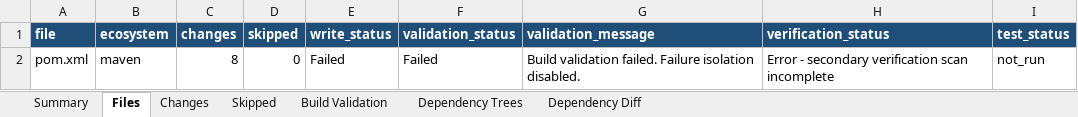
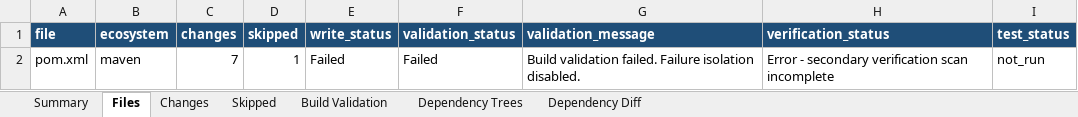
Before and after one commit to joshuachen6/package_update, an Excel workbook: logs/batch/Cloud-3-0-EMU_cwih-patient-mdm-master-api_default-branch/logs/task-completion-report.xlsx, sheet Files, drawn as a sheet; values as stored, in another font and other column widths than the file's, no borders; the diff names each change by its address in the sheet, - before the commit and + after, or states it on an @@ line.

```diff
--- a/logs/batch/Cloud-3-0-EMU_cwih-patient-mdm-master-api_default-branch/logs/task-completion-report.xlsx (sheet Files)
+++ b/logs/batch/Cloud-3-0-EMU_cwih-patient-mdm-master-api_default-branch/logs/task-completion-report.xlsx (sheet Files)
-C2 (changes): 8
+C2 (changes): 7
-D2 (skipped): 0
+D2 (skipped): 1
```
Also changed, not shown: sheet Changes, sheet Skipped, sheet Build Validation, sheet Summary, 10 other files.
